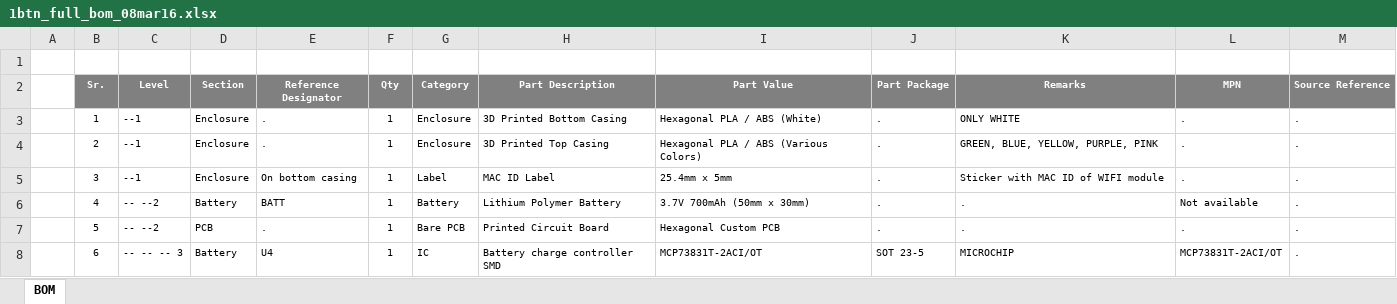
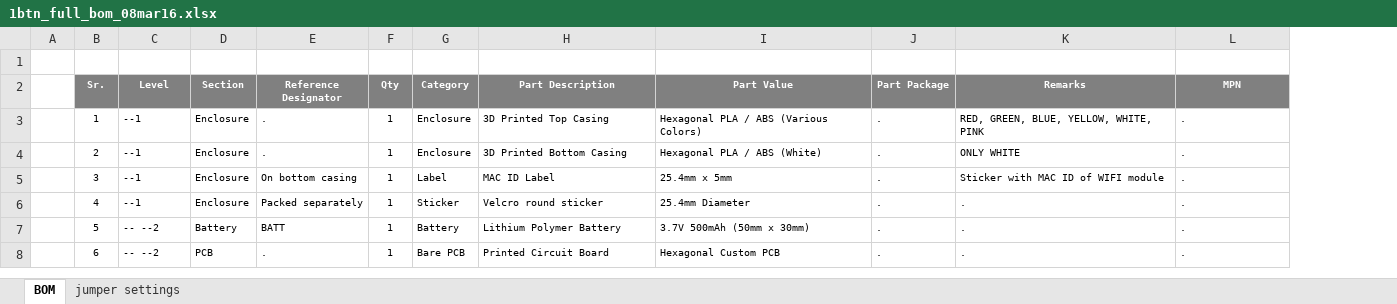
Before and after one commit to gfischershaw/1btn, an Excel workbook: pcb/1btn_full_bom_08mar16.xlsx, sheet BOM, drawn as a sheet; only a part is shown; values as stored, in another font and other column widths than the file's, no borders; removed rows and columns are numbered as before the commit, all else as after; the diff covers the shown part only; the diff names each change by its address in the sheet, - before the commit and + after, or states it on an @@ line.

```diff
--- a/pcb/1btn_full_bom_08mar16.xlsx (sheet BOM)
+++ b/pcb/1btn_full_bom_08mar16.xlsx (sheet BOM)
+sheet tab: jumper settings
-column M (Source Reference), rows 3-8: all .
-H3 (Part Description): 3D Printed Bottom Casing
+H3 (Part Description): 3D Printed Top Casing
-I3 (Part Value): Hexagonal PLA / ABS (White)
+I3 (Part Value): Hexagonal PLA / ABS (Various Colors)
-K3 (Remarks): ONLY WHITE
+K3 (Remarks): RED, GREEN, BLUE, YELLOW, WHITE, PINK
-H4 (Part Description): 3D Printed Top Casing
+H4 (Part Description): 3D Printed Bottom Casing
-I4 (Part Value): Hexagonal PLA / ABS (Various Colors)
+I4 (Part Value): Hexagonal PLA / ABS (White)
-K4 (Remarks): GREEN, BLUE, YELLOW, PURPLE, PINK
+K4 (Remarks): ONLY WHITE
-C6 (Level): -- --2
+C6 (Level): --1
-D6 (Section): Battery
+D6 (Section): Enclosure
-E6 (Reference Designator): BATT
+E6 (Reference Designator): Packed separately
-G6 (Category): Battery
+G6 (Category): Sticker
-H6 (Part Description): Lithium Polymer Battery
+H6 (Part Description): Velcro round sticker
-I6 (Part Value): 3.7V 700mAh (50mm x 30mm)
+I6 (Part Value): 25.4mm Diameter
-L6 (MPN): Not available
+L6 (MPN): .
-D7 (Section): PCB
+D7 (Section): Battery
-E7 (Reference Designator): .
+E7 (Reference Designator): BATT
-G7 (Category): Bare PCB
+G7 (Category): Battery
-H7 (Part Description): Printed Circuit Board
+H7 (Part Description): Lithium Polymer Battery
-I7 (Part Value): Hexagonal Custom PCB
+I7 (Part Value): 3.7V 500mAh (50mm x 30mm)
-C8 (Level): -- -- -- 3
+C8 (Level): -- --2
-D8 (Section): Battery
+D8 (Section): PCB
-E8 (Reference Designator): U4
+E8 (Reference Designator): .
-G8 (Category): IC
+G8 (Category): Bare PCB
-H8 (Part Description): Battery charge controller SMD
+H8 (Part Description): Printed Circuit Board
-I8 (Part Value): MCP73831T-2ACI/OT
+I8 (Part Value): Hexagonal Custom PCB
-J8 (Part Package): SOT 23-5
+J8 (Part Package): .
-K8 (Remarks): MICROCHIP
+K8 (Remarks): .
-L8 (MPN): MCP73831T-2ACI/OT
+L8 (MPN): .
```
Also changed, not shown: 5 added rows and 41 edited cells elsewhere in this sheet, 22 other files.
